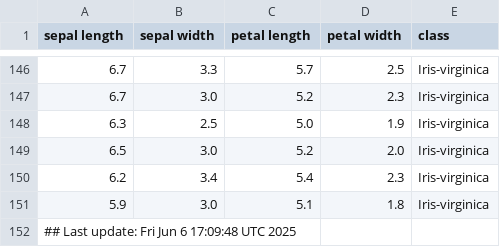
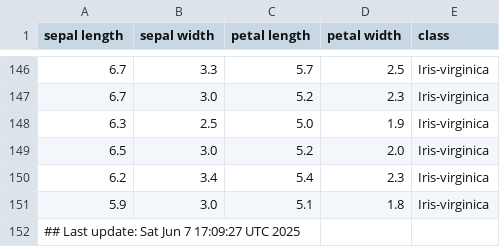
Before and after one commit to btmonier/misc_r_scripts, a CSV file: data/iris_dataset.csv, drawn as a sheet; only a part is shown, gaps mark what is left out.

Commit message:
GitHub Actions test

```diff
--- a/data/iris_dataset.csv
+++ b/data/iris_dataset.csv
@@ -151,2 +151,2 @@ sepal length,sepal width,petal length,petal width,class
 5.9,3.0,5.1,1.8,Iris-virginica
-## Last update: Fri Jun  6 17:09:48 UTC 2025
+## Last update: Sat Jun  7 17:09:27 UTC 2025
```
